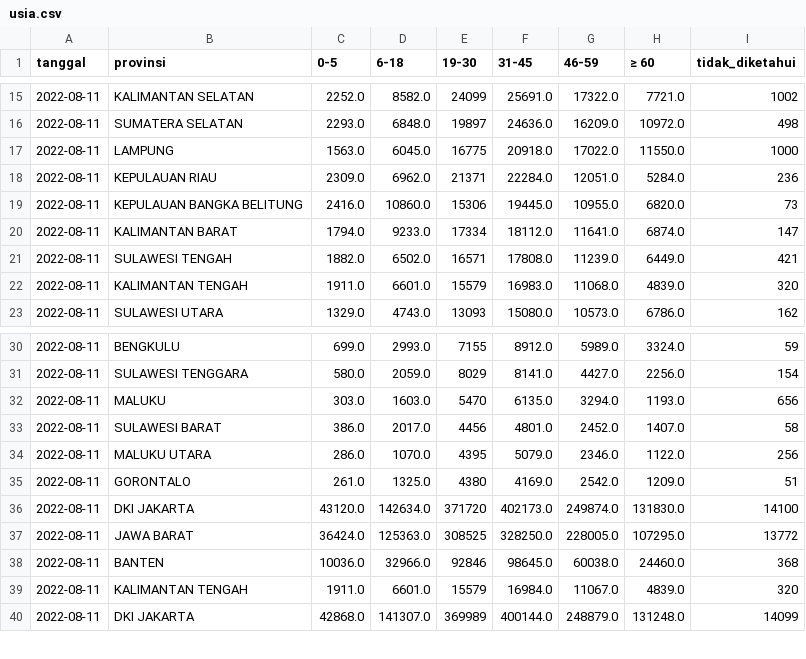
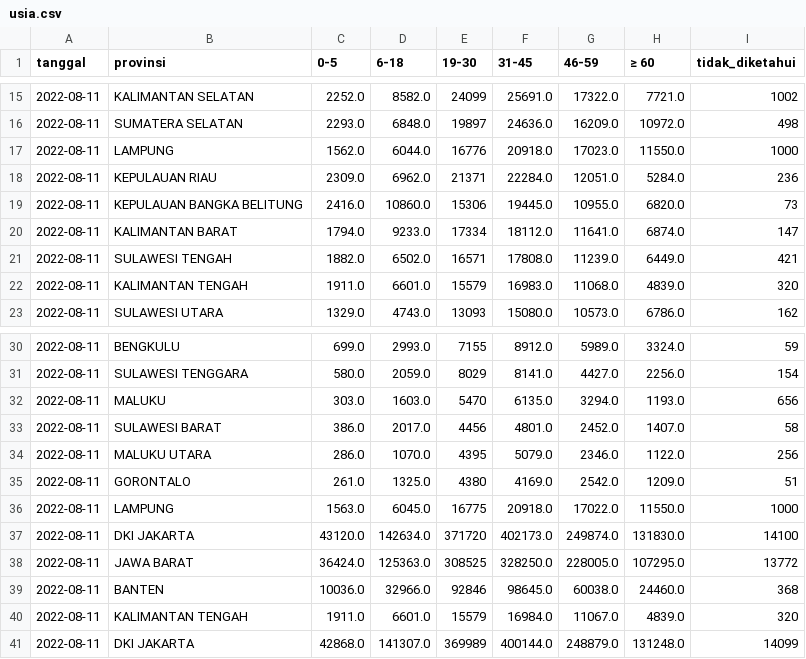
Before and after one commit to zakiego/data-sebaran-covid19goid, a CSV file: nasional/usia.csv, drawn as a sheet; only a part is shown, gaps mark what is left out.

```diff
--- a/nasional/usia.csv
+++ b/nasional/usia.csv
@@ -16,3 +16,3 @@ tanggal,provinsi,0-5,6-18,19-30,31-45,46-59,≥ 60,tidak_diketahui
 2022-08-11,SUMATERA SELATAN,2293.0,6848.0,19897,24636.0,16209.0,10972.0,498
-2022-08-11,LAMPUNG,1563.0,6045.0,16775,20918.0,17022.0,11550.0,1000
+2022-08-11,LAMPUNG,1562.0,6044.0,16776,20918.0,17023.0,11550.0,1000
 2022-08-11,KEPULAUAN RIAU,2309.0,6962.0,21371,22284.0,12051.0,5284.0,236
@@ -35,2 +35,3 @@ tanggal,provinsi,0-5,6-18,19-30,31-45,46-59,≥ 60,tidak_diketahui
 2022-08-11,GORONTALO,261.0,1325.0,4380,4169.0,2542.0,1209.0,51
+2022-08-11,LAMPUNG,1563.0,6045.0,16775,20918.0,17022.0,11550.0,1000
 2022-08-11,DKI JAKARTA,43120.0,142634.0,371720,402173.0,249874.0,131830.0,14100
```
Also changed, not shown: nasional/harian.csv, nasional/pemeriksaan.csv, 3 other files.
